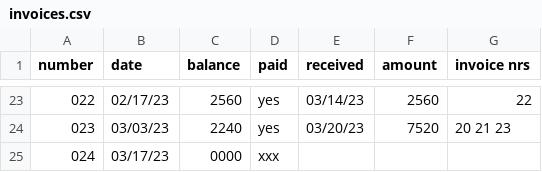
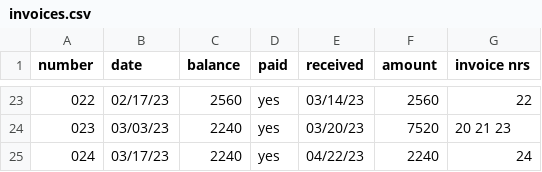
Before and after one commit to jwbat/zsh_scripts, a CSV file: stuff/invoices.csv, drawn as a sheet; only a part is shown, gaps mark what is left out.

```diff
--- a/stuff/invoices.csv
+++ b/stuff/invoices.csv
@@ -24,2 +24,2 @@ number, date, balance, paid, received, amount, invoice nrs
 023, 03/03/23, 2240, yes, 03/20/23, 7520, 20  21  23
-024, 03/17/23, 0000, xxx, , ,
+024, 03/17/23, 2240, yes, 04/22/23, 2240, 24
```
Also changed, not shown: 3 other files.
